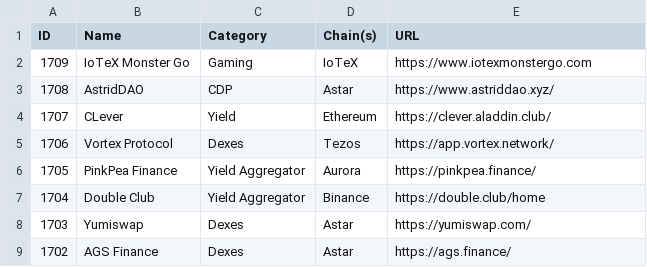
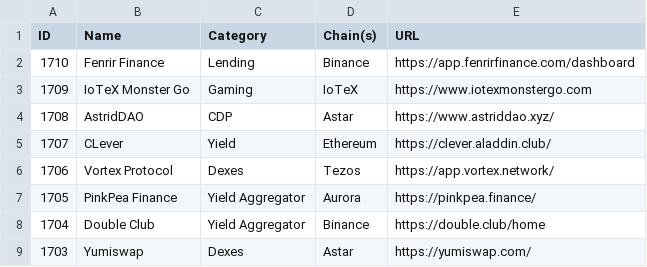
Before and after one commit to pmuens/defi-llama-watcher, a CSV file: data.csv, drawn as a sheet; only a part is shown; the shorter side is filled out with more unchanged rows; the diff names each change by its address in the sheet, - before the commit and + after, or states it on an @@ line.

Commit message:
Update data.csv

```diff
--- a/data.csv
+++ b/data.csv
+row 2: 1710 | Fenrir Finance | Lending | Binance | https://app.fenrirfinance.com/dashboard
```
